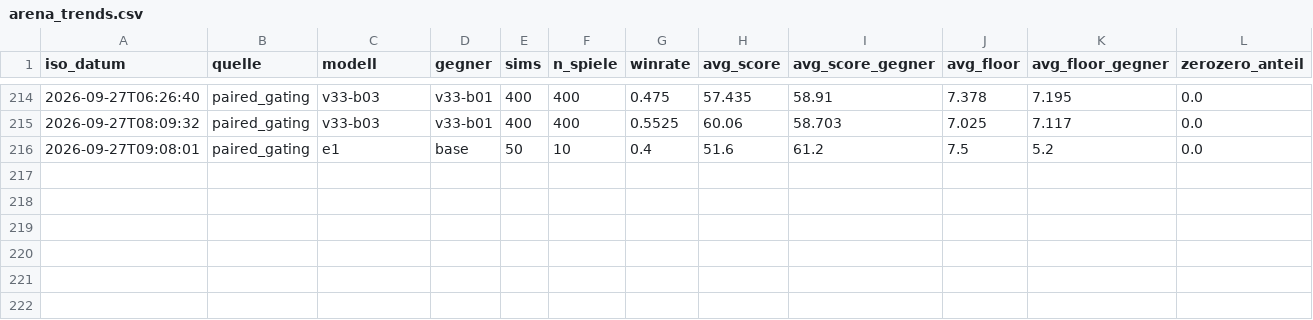
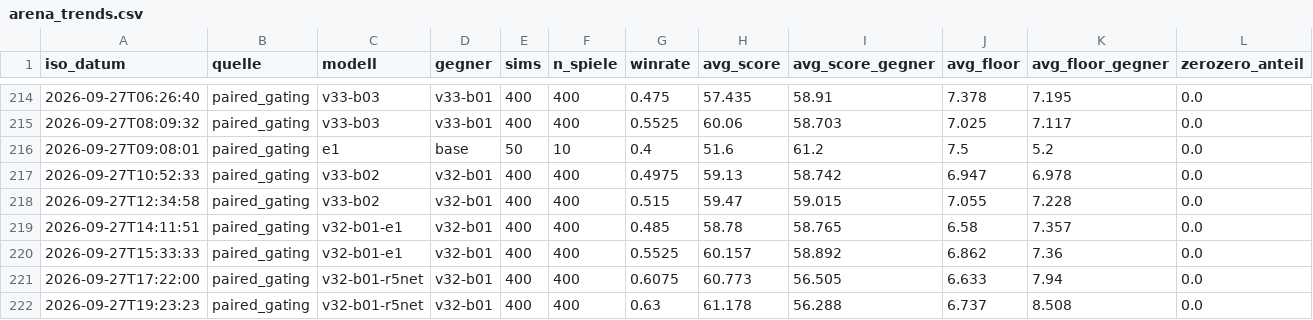
Before and after one commit to artfox1985/mosaic-AI, a CSV file: evaluations/arena_trends.csv, drawn as a sheet; only a part is shown, gaps mark what is left out.

```diff
--- a/evaluations/arena_trends.csv
+++ b/evaluations/arena_trends.csv
@@ -216 +216,7 @@ iso_datum,quelle,modell,gegner,sims,n_spiele,winrate,avg_score,avg_score_gegner,
 2026-09-27T09:08:01,paired_gating,e1,base,50,10,0.4,51.6,61.2,7.5,5.2,0.0
+2026-09-27T10:52:33,paired_gating,v33-b02,v32-b01,400,400,0.4975,59.13,58.742,6.947,6.978,0.0
+2026-09-27T12:34:58,paired_gating,v33-b02,v32-b01,400,400,0.515,59.47,59.015,7.055,7.228,0.0
+2026-09-27T14:11:51,paired_gating,v32-b01-e1,v32-b01,400,400,0.485,58.78,58.765,6.58,7.357,0.0
+2026-09-27T15:33:33,paired_gating,v32-b01-e1,v32-b01,400,400,0.5525,60.157,58.892,6.862,7.36,0.0
+2026-09-27T17:22:00,paired_gating,v32-b01-r5net,v32-b01,400,400,0.6075,60.773,56.505,6.633,7.94,0.0
+2026-09-27T19:23:23,paired_gating,v32-b01-r5net,v32-b01,400,400,0.63,61.178,56.288,6.737,8.508,0.0
```
Also changed, not shown: evaluations/elo_history.csv, 12 other files.
